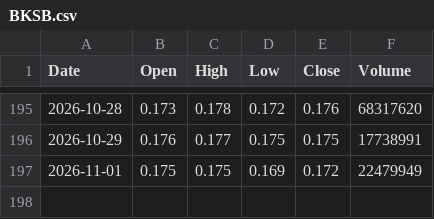
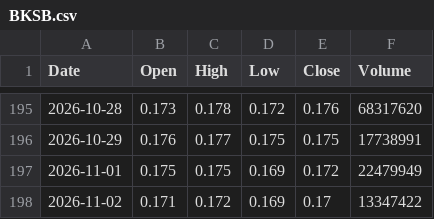
Before and after one commit to abdurahmanalaghbari-cpu/msx-edge, a CSV file: data/BKSB.csv, drawn as a sheet; only a part is shown, gaps mark what is left out; the diff names each change by its address in the sheet, - before the commit and + after, or states it on an @@ line.

```diff
--- a/data/BKSB.csv
+++ b/data/BKSB.csv
+row 198: 2026-11-02 | 0.171 | 0.172 | 0.169 | 0.17 | 13347422
```
Also changed, not shown: data/ABOB.csv, data/ASCO.csv, 32 other files.
